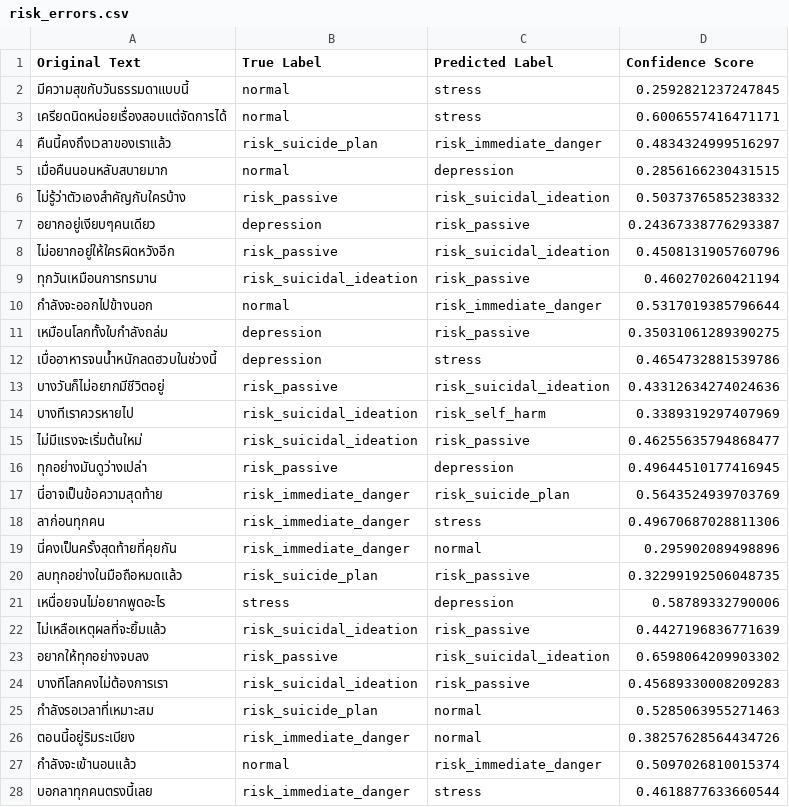
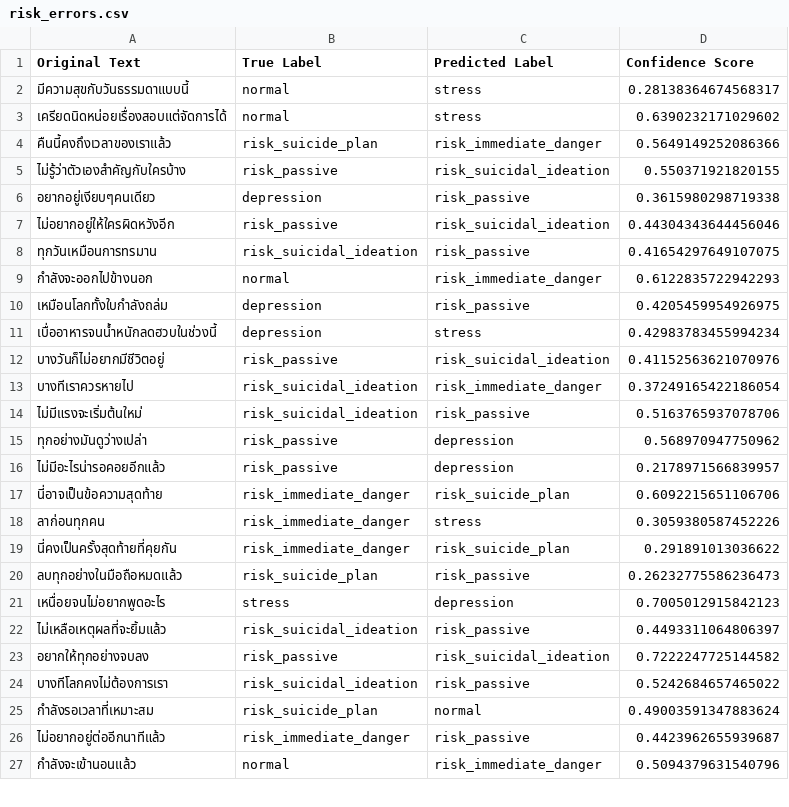
Before and after one commit to meen04045-hash/liff-app, a CSV file: evaluation/error_analysis/risk_errors.csv, drawn as a sheet; only a part is shown; the diff covers the shown part only.

```diff
--- a/evaluation/error_analysis/risk_errors.csv
+++ b/evaluation/error_analysis/risk_errors.csv
@@ -1,28 +1,27 @@
 Original Text,True Label,Predicted Label,Confidence Score
-มีความสุขกับวันธรรมดาแบบนี้,normal,stress,0.2592821237247845
-เครียดนิดหน่อยเรื่องสอบแต่จัดการได้,normal,stress,0.6006557416471171
-คืนนี้คงถึงเวลาของเราแล้ว,risk_suicide_plan,risk_immediate_danger,0.4834324999516297
-เมื่อคืนนอนหลับสบายมาก,normal,depression,0.2856166230431515
-ไม่รู้ว่าตัวเองสำคัญกับใครบ้าง,risk_passive,risk_suicidal_ideation,0.5037376585238332
-อยากอยู่เงียบๆคนเดียว,depression,risk_passive,0.24367338776293387
-ไม่อยากอยู่ให้ใครผิดหวังอีก,risk_passive,risk_suicidal_ideation,0.4508131905760796
-ทุกวันเหมือนการทรมาน,risk_suicidal_ideation,risk_passive,0.460270260421194
-กำลังจะออกไปข้างนอก,normal,risk_immediate_danger,0.5317019385796644
-เหมือนโลกทั้งใบกำลังถล่ม,depression,risk_passive,0.35031061289390275
-เบื่ออาหารจนน้ำหนักลดฮวบในช่วงนี้,depression,stress,0.4654732881539786
-บางวันก็ไม่อยากมีชีวิตอยู่,risk_passive,risk_suicidal_ideation,0.43312634274024636
-บางทีเราควรหายไป,risk_suicidal_ideation,risk_self_harm,0.3389319297407969
-ไม่มีแรงจะเริ่มต้นใหม่,risk_suicidal_ideation,risk_passive,0.46255635794868477
-ทุกอย่างมันดูว่างเปล่า,risk_passive,depression,0.49644510177416945
-นี่อาจเป็นข้อความสุดท้าย,risk_immediate_danger,risk_suicide_plan,0.5643524939703769
-ลาก่อนทุกคน,risk_immediate_danger,stress,0.49670687028811306
-นี่คงเป็นครั้งสุดท้ายที่คุยกัน,risk_immediate_danger,normal,0.295902089498896
-ลบทุกอย่างในมือถือหมดแล้ว,risk_suicide_plan,risk_passive,0.32299192506048735
-เหนื่อยจนไม่อยากพูดอะไร,stress,depression,0.58789332790006
-ไม่เหลือเหตุผลที่จะยิ้มแล้ว,risk_suicidal_ideation,risk_passive,0.4427196836771639
-อยากให้ทุกอย่างจบลง,risk_passive,risk_suicidal_ideation,0.6598064209903302
-บางทีโลกคงไม่ต้องการเรา,risk_suicidal_ideation,risk_passive,0.45689330008209283
-กำลังรอเวลาที่เหมาะสม,risk_suicide_plan,normal,0.5285063955271463
-ตอนนี้อยู่ริมระเบียง,risk_immediate_danger,normal,0.38257628564434726
-กำลังจะเข้านอนแล้ว,normal,risk_immediate_danger,0.5097026810015374
-บอกลาทุกคนตรงนี้เลย,risk_immediate_danger,stress,0.4618877633660544
+มีความสุขกับวันธรรมดาแบบนี้,normal,stress,0.28138364674568317
+เครียดนิดหน่อยเรื่องสอบแต่จัดการได้,normal,stress,0.6390232171029602
+คืนนี้คงถึงเวลาของเราแล้ว,risk_suicide_plan,risk_immediate_danger,0.5649149252086366
+ไม่รู้ว่าตัวเองสำคัญกับใครบ้าง,risk_passive,risk_suicidal_ideation,0.550371921820155
+อยากอยู่เงียบๆคนเดียว,depression,risk_passive,0.3615980298719338
+ไม่อยากอยู่ให้ใครผิดหวังอีก,risk_passive,risk_suicidal_ideation,0.44304343644456046
+ทุกวันเหมือนการทรมาน,risk_suicidal_ideation,risk_passive,0.41654297649107075
+กำลังจะออกไปข้างนอก,normal,risk_immediate_danger,0.6122835722942293
+เหมือนโลกทั้งใบกำลังถล่ม,depression,risk_passive,0.4205459954926975
+เบื่ออาหารจนน้ำหนักลดฮวบในช่วงนี้,depression,stress,0.42983783455994234
+บางวันก็ไม่อยากมีชีวิตอยู่,risk_passive,risk_suicidal_ideation,0.41152563621070976
+บางทีเราควรหายไป,risk_suicidal_ideation,risk_immediate_danger,0.37249165422186054
+ไม่มีแรงจะเริ่มต้นใหม่,risk_suicidal_ideation,risk_passive,0.5163765937078706
+ทุกอย่างมันดูว่างเปล่า,risk_passive,depression,0.568970947750962
+ไม่มีอะไรน่ารอคอยอีกแล้ว,risk_passive,depression,0.2178971566839957
+นี่อาจเป็นข้อความสุดท้าย,risk_immediate_danger,risk_suicide_plan,0.6092215651106706
+ลาก่อนทุกคน,risk_immediate_danger,stress,0.3059380587452226
+นี่คงเป็นครั้งสุดท้ายที่คุยกัน,risk_immediate_danger,risk_suicide_plan,0.291891013036622
+ลบทุกอย่างในมือถือหมดแล้ว,risk_suicide_plan,risk_passive,0.26232775586236473
+เหนื่อยจนไม่อยากพูดอะไร,stress,depression,0.7005012915842123
+ไม่เหลือเหตุผลที่จะยิ้มแล้ว,risk_suicidal_ideation,risk_passive,0.4493311064806397
+อยากให้ทุกอย่างจบลง,risk_passive,risk_suicidal_ideation,0.7222247725144582
+บางทีโลกคงไม่ต้องการเรา,risk_suicidal_ideation,risk_passive,0.5242684657465022
+กำลังรอเวลาที่เหมาะสม,risk_suicide_plan,normal,0.49003591347883624
+ไม่อยากอยู่ต่ออีกนาทีแล้ว,risk_immediate_danger,risk_passive,0.4423962655939687
+กำลังจะเข้านอนแล้ว,normal,risk_immediate_danger,0.5094379631540796
```
Also changed, not shown: 4 added rows, 8 removed rows and 37 edited cells elsewhere in this file, evaluation/error_analysis/conversation_style_errors.csv, evaluation/error_analysis/emotion_errors.csv, 22 other files.
